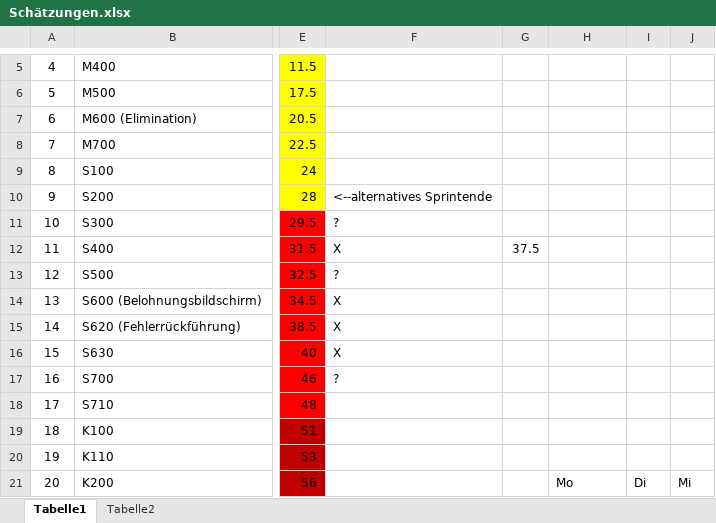
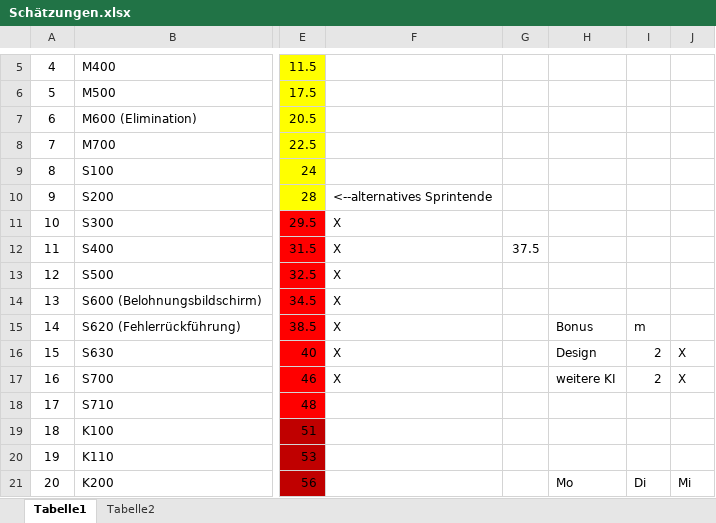
Before and after one commit to idlaviV/TIKTacToe, an Excel workbook: ProductBacklog/Schätzungen.xlsx, sheet Tabelle1, drawn as a sheet; only a part is shown, gaps mark what is left out; values as stored, in another font and other column widths than the file's, no borders; the diff names each change by its address in the sheet, - before the commit and + after, or states it on an @@ line.

```diff
--- a/ProductBacklog/Schätzungen.xlsx (sheet Tabelle1)
+++ b/ProductBacklog/Schätzungen.xlsx (sheet Tabelle1)
-F11: ?
+F11: X
-F13: ?
+F13: X
-H15: (empty)
+H15: Bonus
-I15: (empty)
+I15: m
-H16: (empty)
+H16: Design
-I16:I17: (empty)
+I16:I17: 2
-J16:J17: (empty)
+J16:J17: X
-F17: ?
+F17: X
-H17: (empty)
+H17: weitere KI
```
Also changed, not shown: 1 other file.
